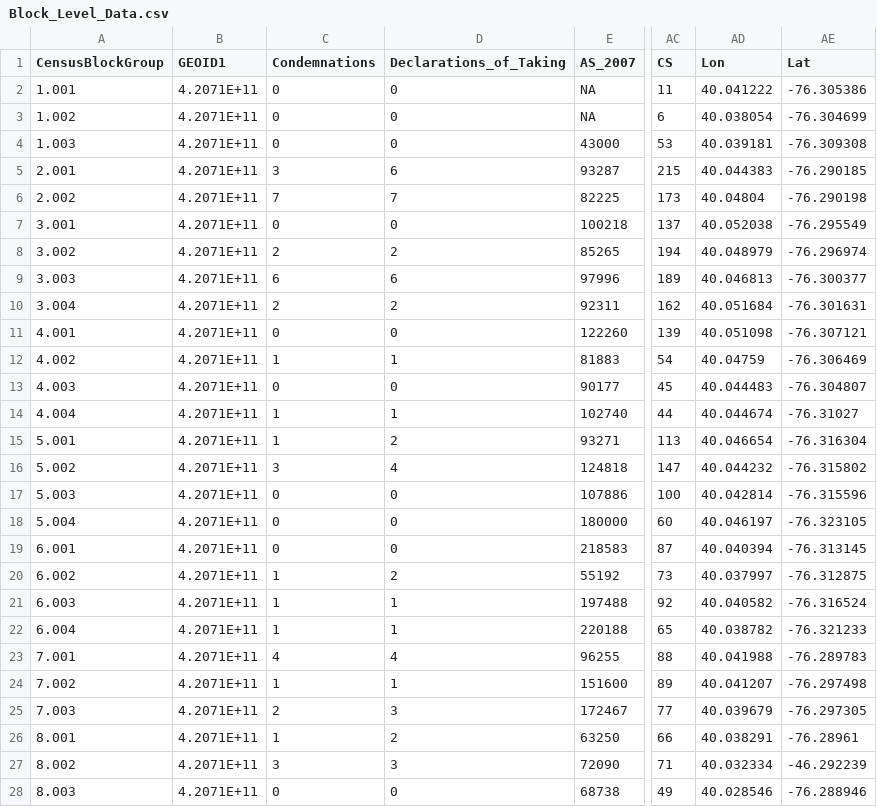
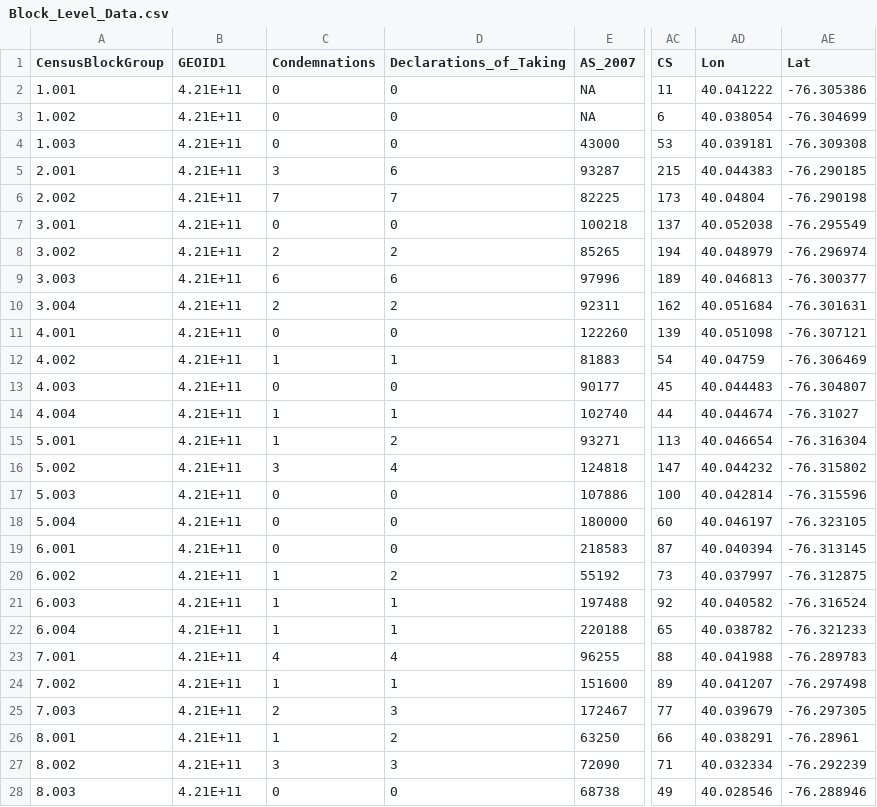
Before and after one commit to subartle/Block-Level-Impact, a CSV file: Block_Level_Data.csv, drawn as a sheet; only a part is shown, gaps mark what is left out; the diff covers the shown part only; the diff names each change by its address in the sheet, - before the commit and + after, or states it on an @@ line.

Commit message:
Add files via upload

```diff
--- a/Block_Level_Data.csv
+++ b/Block_Level_Data.csv
-B2:B28 (GEOID1): 4.2071E+11
+B2:B28 (GEOID1): 4.21E+11
-AE27 (Lat): -46.292239
+AE27 (Lat): -76.292239
```
Also changed, not shown: 24 edited cells elsewhere in this file.
